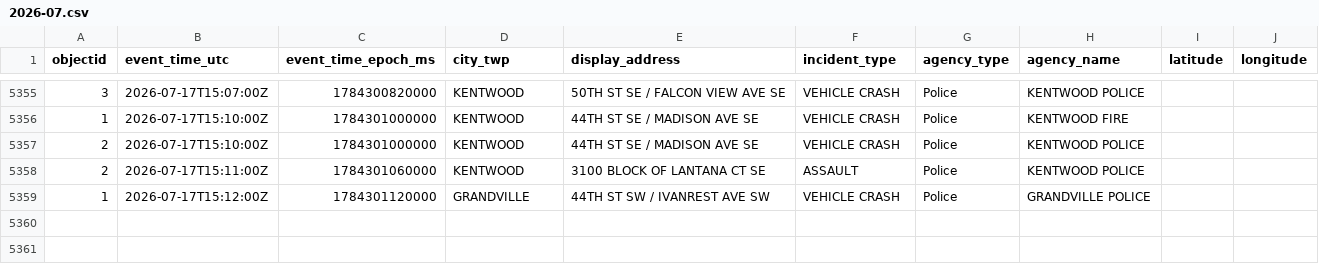
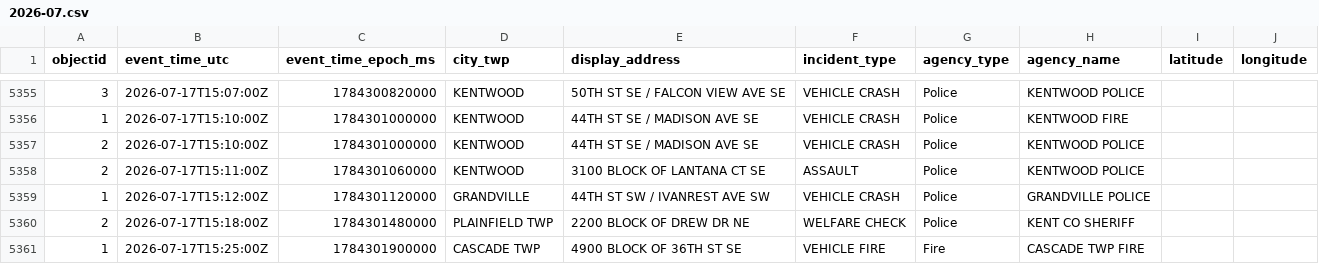
Before and after one commit to Cantica-Systems/west-michigan-dispatch, a CSV file: data/kent/2026-07.csv, drawn as a sheet; only a part is shown, gaps mark what is left out.

```diff
--- a/data/kent/2026-07.csv
+++ b/data/kent/2026-07.csv
@@ -5359 +5359,3 @@ objectid,event_time_utc,event_time_epoch_ms,city_twp,display_address,incident_ty
 1,2026-07-17T15:12:00Z,1784301120000,GRANDVILLE,44TH ST SW / IVANREST AVE SW,VEHICLE CRASH,Police,GRANDVILLE POLICE,,
+2,2026-07-17T15:18:00Z,1784301480000,PLAINFIELD TWP,2200 BLOCK OF DREW DR NE,WELFARE CHECK,Police,KENT CO SHERIFF,,
+1,2026-07-17T15:25:00Z,1784301900000,CASCADE TWP,4900 BLOCK OF 36TH ST SE,VEHICLE FIRE,Fire,CASCADE TWP FIRE,,
```
Also changed, not shown: data/grcity/2026-07.csv, 3 other files.
